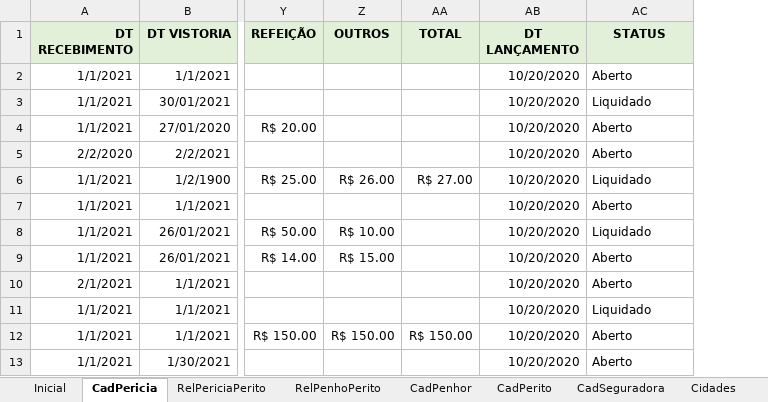
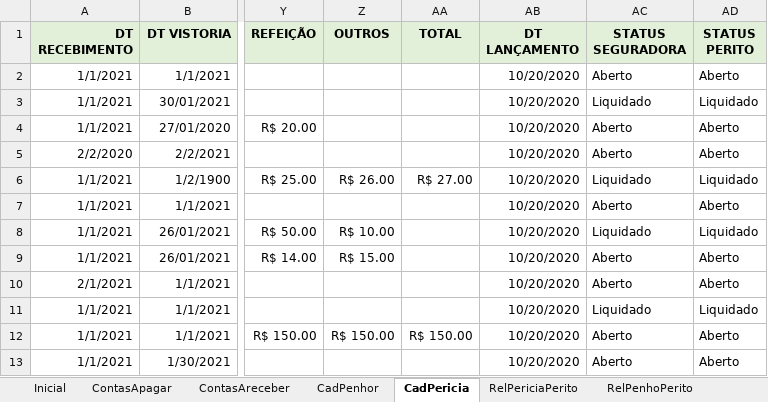
Before and after one commit to vinitessele/Excel, an Excel workbook: GestãoSeguradora.xlsm, sheet CadPericia, drawn as a sheet; only a part is shown, gaps mark what is left out; values as stored, in another font and other column widths than the file's, no borders; table styles not drawn; the diff names each change by its address in the sheet, - before the commit and + after, or states it on an @@ line.

```diff
--- a/GestãoSeguradora.xlsm (sheet CadPericia)
+++ b/GestãoSeguradora.xlsm (sheet CadPericia)
+sheet tab: ContasApagar
+sheet tab: ContasAreceber
@@ sheet tab order changed: Inicial | ContasApagar | ContasAreceber | CadPenhor | CadPericia | RelPericiaPerito | RelPenhoPerito @@
+column AD (STATUS PERITO), rows 2-13: Aberto | Liquidado | Aberto | Aberto | Liquidado | Aberto | Liquidado | Aberto | Aberto | Liquidado | Aberto | Aberto
-AC1: STATUS
+AC1: STATUS SEGURADORA
```
Also changed, not shown: sheet RelPericiaPerito, sheet CadPenhor, sheet CadSeguradora, sheet RelPenhoPerito, hidden cells, charts or pictures, 7 other files.
